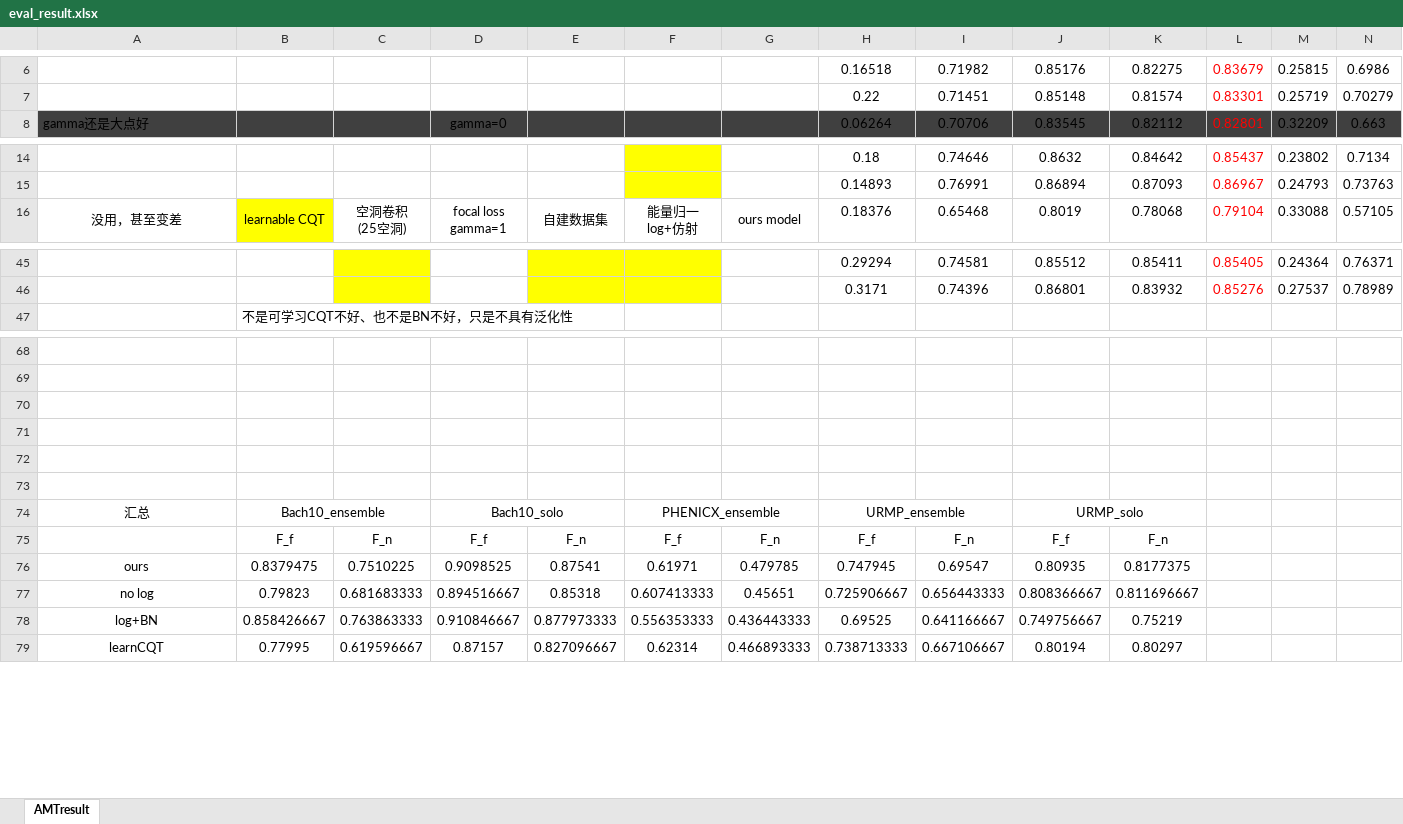
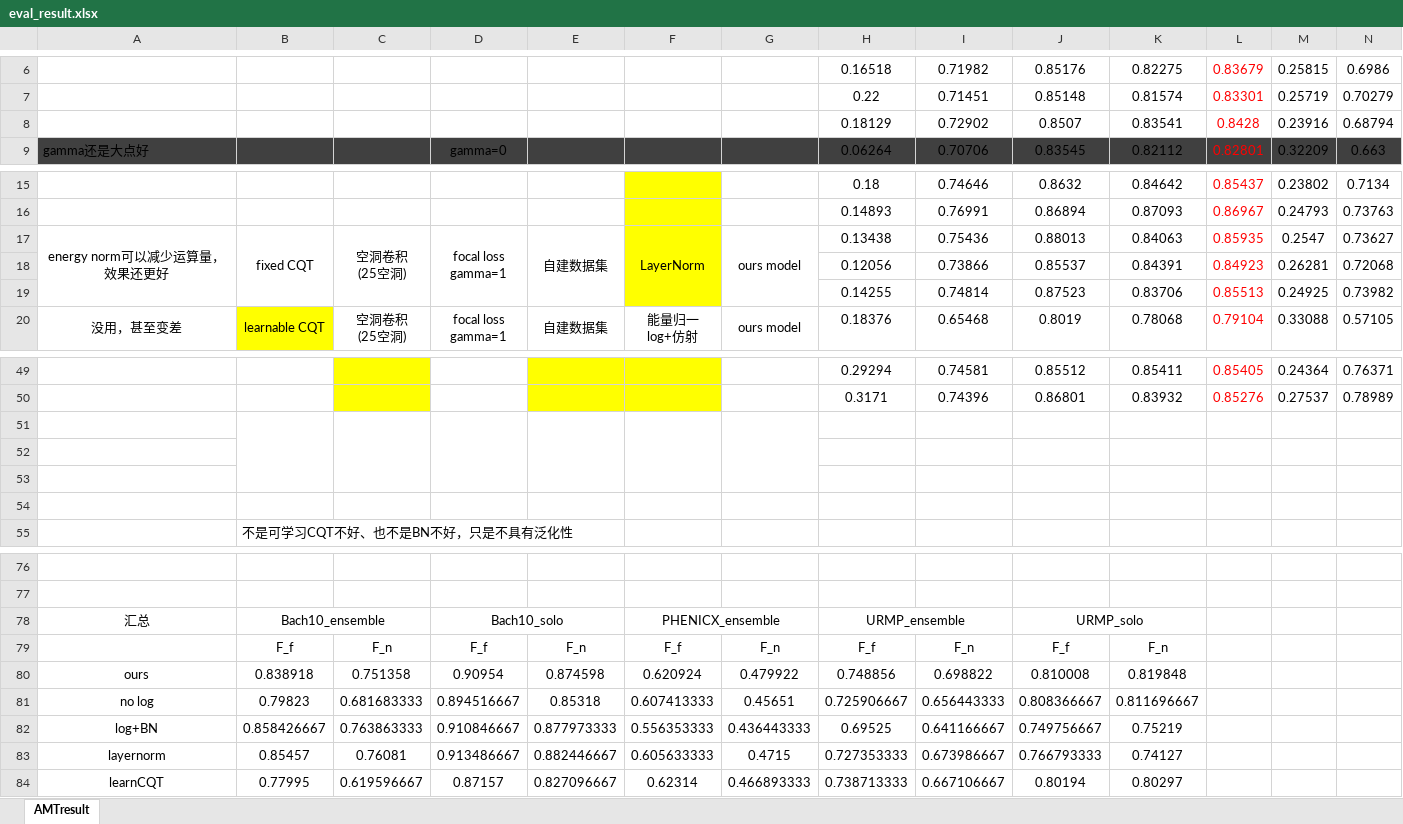
Before and after one commit to madderscientist/timbreAMT, an Excel workbook: evaluate/eval_result.xlsx, sheet AMTresult, drawn as a sheet; only a part is shown, gaps mark what is left out; values as stored, in another font and other column widths than the file's, no borders; conditional formats not drawn; removed rows and columns are numbered as before the commit, all else as after; rows hold the shown columns only; ↵ is a line break in a cell; the diff names each change by its address in the sheet, - before the commit and + after, or states it on an @@ line.

Commit message:
更新实验数据记录

```diff
--- a/evaluate/eval_result.xlsx (sheet AMTresult)
+++ b/evaluate/eval_result.xlsx (sheet AMTresult)
+row 8:  |  |  |  |  |  |  | 0.18129 | 0.72902 | 0.8507 | 0.83541 | 0.8428 | 0.23916 | 0.68794
+row 17: energy norm可以减少运算量，效果还更好 | fixed CQT | 空洞卷积 ↵ (25空洞) | focal loss ↵ gamma=1 | 自建数据集 | LayerNorm | ours model | 0.13438 | 0.75436 | 0.88013 | 0.84063 | 0.85935 | 0.2547 | 0.73627
+row 18:  |  |  |  |  |  |  | 0.12056 | 0.73866 | 0.85537 | 0.84391 | 0.84923 | 0.26281 | 0.72068
+row 19:  |  |  |  |  |  |  | 0.14255 | 0.74814 | 0.87523 | 0.83706 | 0.85513 | 0.24925 | 0.73982
+row 51: (empty)
+row 52: (empty)
+row 53: (empty)
+row 54: (empty)
-row 70: (empty)
-row 71: (empty)
-row 72: (empty)
-row 73: (empty)
-row 76: ours | 0.8379475 | 0.7510225 | 0.9098525 | 0.87541 | 0.61971 | 0.479785 | 0.747945 | 0.69547 | 0.80935 | 0.8177375
+row 80: ours | 0.838918 | 0.751358 | 0.90954 | 0.874598 | 0.620924 | 0.479922 | 0.748856 | 0.698822 | 0.810008 | 0.819848
+row 83: layernorm | 0.85457 | 0.76081 | 0.913486667 | 0.882446667 | 0.605633333 | 0.4715 | 0.727353333 | 0.673986667 | 0.766793333 | 0.74127
```
Also changed, not shown: formulas that keep their value.
